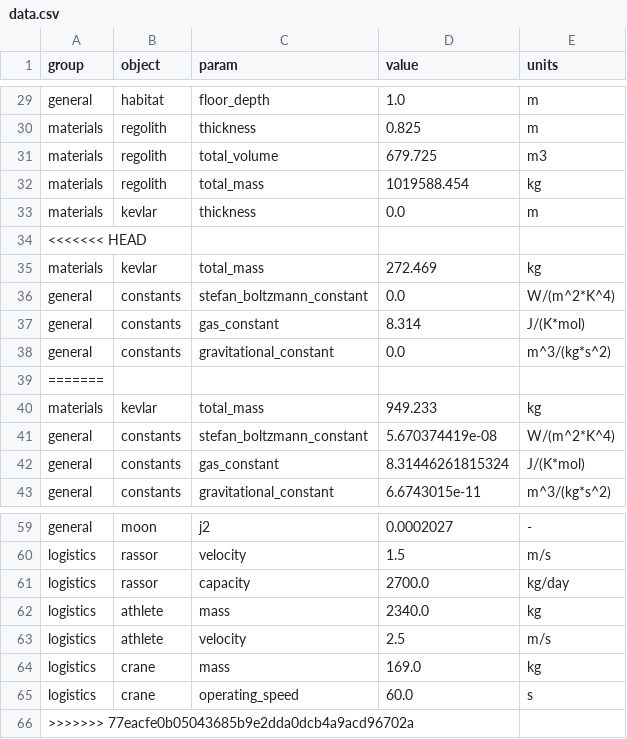
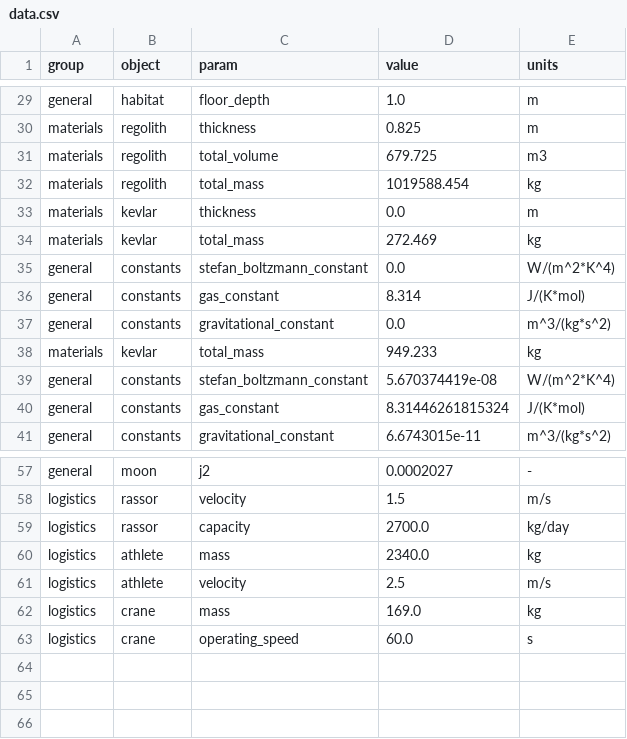
Before and after one commit to ulfkemmsies/DSE_Exodus, a CSV file: data.csv, drawn as a sheet; only a part is shown, gaps mark what is left out.

Commit message:
stopped printing variables

```diff
--- a/data.csv
+++ b/data.csv
@@ -33,3 +33,2 @@ materials,regolith,total_mass,1019588.454,kg
 materials,kevlar,thickness,0.0,m
-<<<<<<< HEAD
 materials,kevlar,total_mass,272.469,kg
@@ -38,3 +37,2 @@ general,constants,gas_constant,8.314,J/(K*mol)
 general,constants,gravitational_constant,0.0,m^3/(kg*s^2)
-=======
 materials,kevlar,total_mass,949.233,kg
@@ -65,2 +63 @@ logistics,crane,mass,169.0,kg
 logistics,crane,operating_speed,60.0,s
->>>>>>> 77eacfe0b05043685b9e2dda0dcb4a9acd96702a
```
